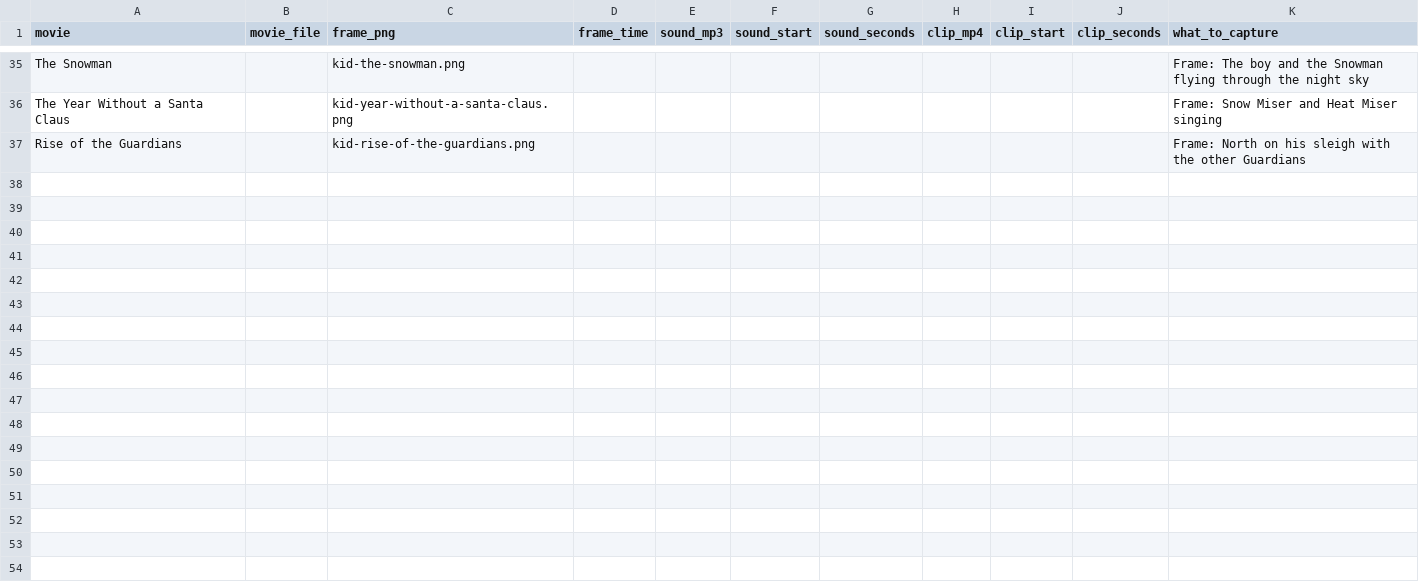
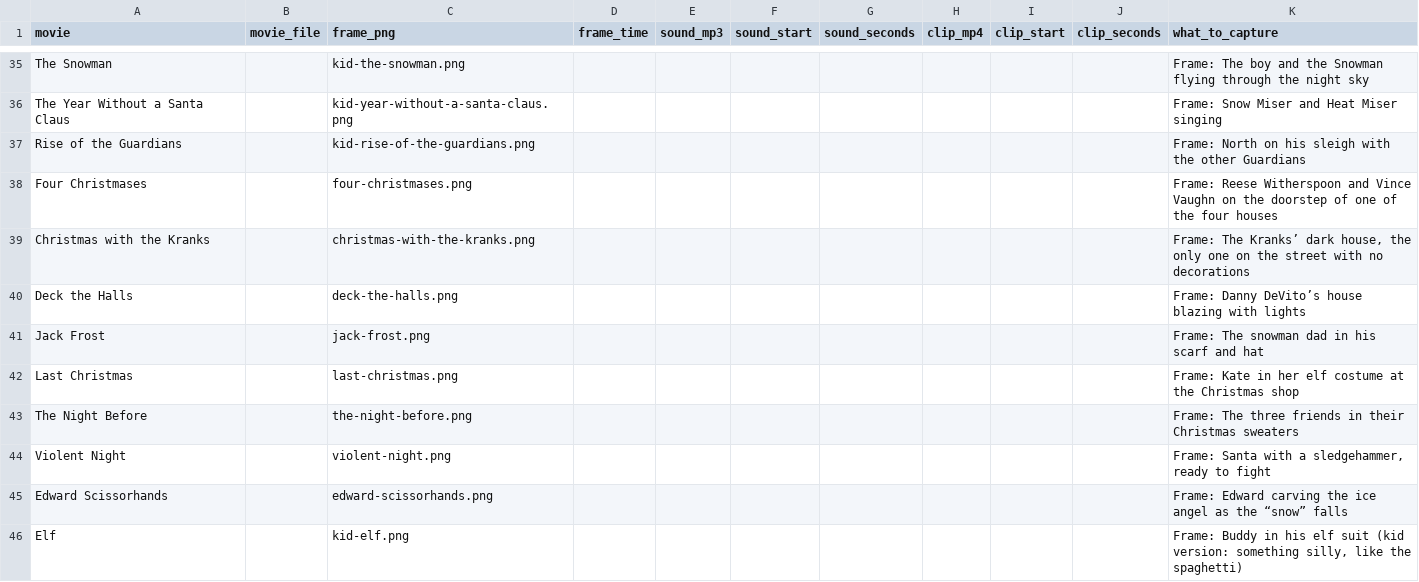
Before and after one commit to chaunceyhoyt/christmas-trivia, a CSV file: tools/media-list.csv, drawn as a sheet; only a part is shown, gaps mark what is left out; the diff covers the shown part only.

```diff
--- a/tools/media-list.csv
+++ b/tools/media-list.csv
@@ -37 +37,10 @@ The Year Without a Santa Claus,,kid-year-without-a-santa-claus.png,,,,,,,,Frame:
 Rise of the Guardians,,kid-rise-of-the-guardians.png,,,,,,,,Frame: North on his sleigh with the other Guardians
+Four Christmases,,four-christmases.png,,,,,,,,Frame: Reese Witherspoon and Vince Vaughn on the doorstep of one of the four houses
+Christmas with the Kranks,,christmas-with-the-kranks.png,,,,,,,,"Frame: The Kranks’ dark house, the only one on the street with no decorations"
+Deck the Halls,,deck-the-halls.png,,,,,,,,Frame: Danny DeVito’s house blazing with lights
+Jack Frost,,jack-frost.png,,,,,,,,Frame: The snowman dad in his scarf and hat
+Last Christmas,,last-christmas.png,,,,,,,,Frame: Kate in her elf costume at the Christmas shop
+The Night Before,,the-night-before.png,,,,,,,,Frame: The three friends in their Christmas sweaters
+Violent Night,,violent-night.png,,,,,,,,"Frame: Santa with a sledgehammer, ready to fight"
+Edward Scissorhands,,edward-scissorhands.png,,,,,,,,Frame: Edward carving the ice angel as the “snow” falls
+Elf,,kid-elf.png,,,,,,,,"Frame: Buddy in his elf suit (kid version: something silly, like the spaghetti)"
```
Also changed, not shown: 8 added rows and 31 edited cells elsewhere in this file, 2 other files.
